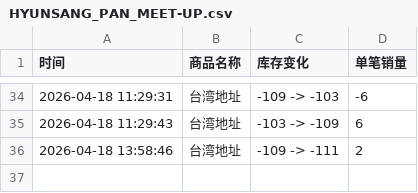
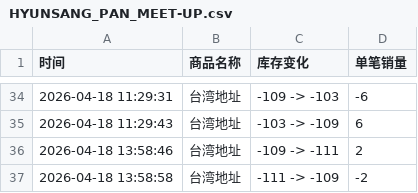
Before and after one commit to Juineii/hyunsang_km0419, a CSV file: HYUNSANG_PAN_MEET-UP.csv, drawn as a sheet; only a part is shown, gaps mark what is left out; the diff names each change by its address in the sheet, - before the commit and + after, or states it on an @@ line.

Commit message:
自动更新数据 2026-04-18 13:59:00

```diff
--- a/HYUNSANG_PAN_MEET-UP.csv
+++ b/HYUNSANG_PAN_MEET-UP.csv
+row 37: 2026-04-18 13:58:58 | 台湾地址 | -111 -> -109 | -2
```
